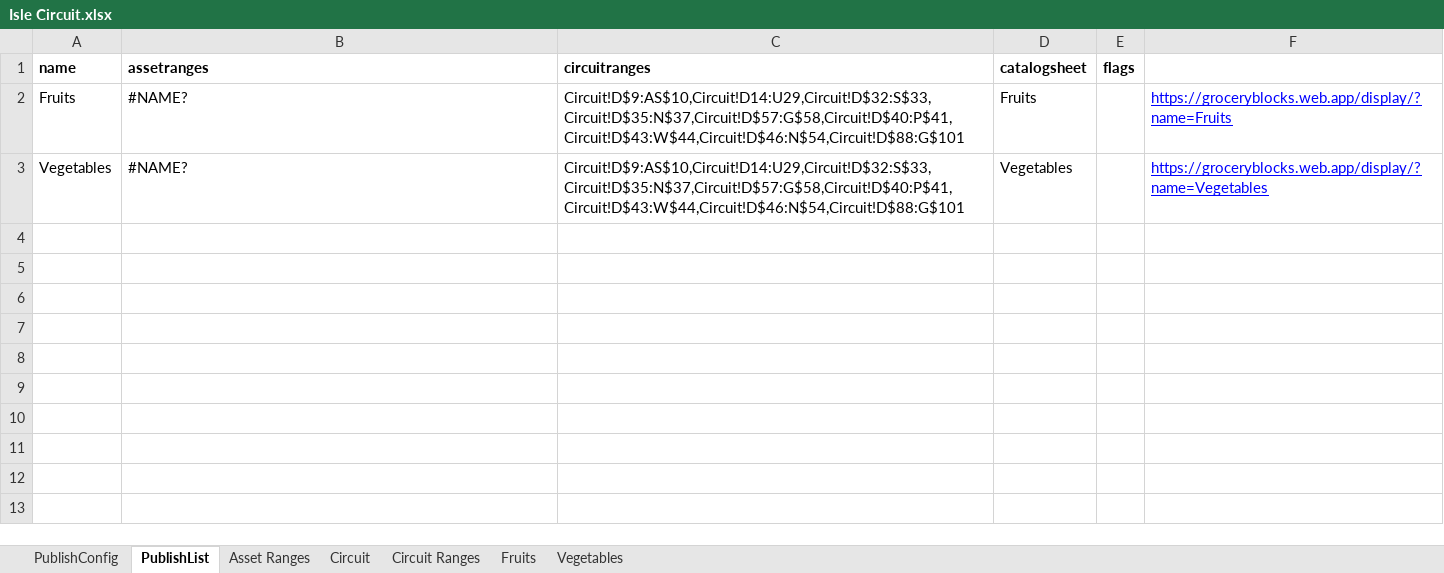
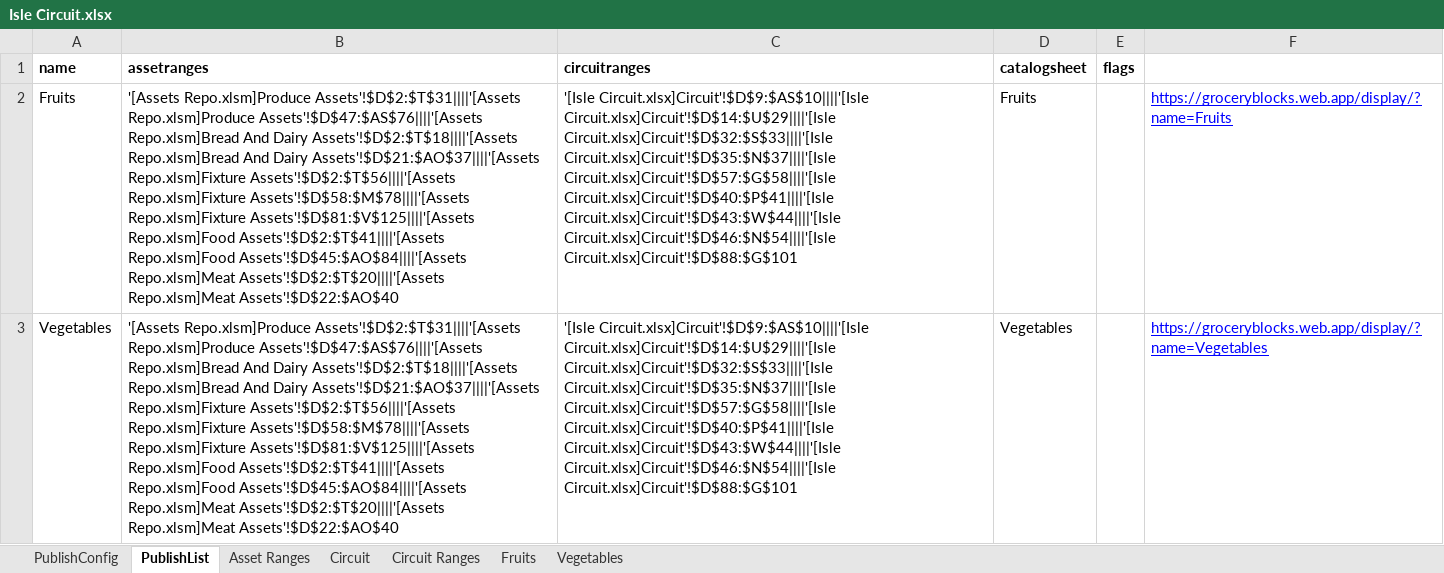
Before and after one commit to HuskerSam/sb, an Excel workbook: sheets/Isle Circuit.xlsx, sheet PublishList, drawn as a sheet; values as stored, in another font and other column widths than the file's, no borders; charts and pictures not drawn; the diff names each change by its address in the sheet, - before the commit and + after, or states it on an @@ line.

```diff
--- a/sheets/Isle Circuit.xlsx (sheet PublishList)
+++ b/sheets/Isle Circuit.xlsx (sheet PublishList)
-B2:B3 (assetranges): #NAME?
+B2:B3 (assetranges): '[Assets Repo.xlsm]Produce Assets'!$D$2:$T$31||||'[Assets Repo.xlsm]Produce Assets'!$D$47:$AS$76||||'[Assets Repo.xlsm]Bread And Dairy Assets'!$D$2:$T$18||||'[Assets Repo.xlsm]Bread And Dairy Assets'!$D$21:$AO$37||||'[Assets Repo.xlsm]Fixture Assets'!$D$2:$T$56||||'[Assets Repo.xlsm]Fixture Assets'!$D$58:$M$78||||'[Assets Repo.xlsm]Fixture Assets'!$D$81:$V$125||||'[Assets Repo.xlsm]Food Assets'!$D$2:$T$41||||'[Assets Repo.xlsm]Food Assets'!$D$45:$AO$84||||'[Assets Repo.xlsm]Meat Assets'!$D$2:$T$20||||'[Assets Repo.xlsm]Meat Assets'!$D$22:$AO$40
-C2:C3 (circuitranges): Circuit!D$9:AS$10,Circuit!D14:U29,Circuit!D$32:S$33,Circuit!D$35:N$37,Circuit!D$57:G$58,Circuit!D$40:P$41,Circuit!D$43:W$44,Circuit!D$46:N$54,Circuit!D$88:G$101
+C2:C3 (circuitranges): '[Isle Circuit.xlsx]Circuit'!$D$9:$AS$10||||'[Isle Circuit.xlsx]Circuit'!$D$14:$U$29||||'[Isle Circuit.xlsx]Circuit'!$D$32:$S$33||||'[Isle Circuit.xlsx]Circuit'!$D$35:$N$37||||'[Isle Circuit.xlsx]Circuit'!$D$57:$G$58||||'[Isle Circuit.xlsx]Circuit'!$D$40:$P$41||||'[Isle Circuit.xlsx]Circuit'!$D$43:$W$44||||'[Isle Circuit.xlsx]Circuit'!$D$46:$N$54||||'[Isle Circuit.xlsx]Circuit'!$D$88:$G$101
```
Also changed, not shown: sheet Circuit Ranges, sheet Asset Ranges, sheet Circuit, formulas that keep their value, charts or pictures, sheets/Assets Repo.xlsm, 1 other file.
